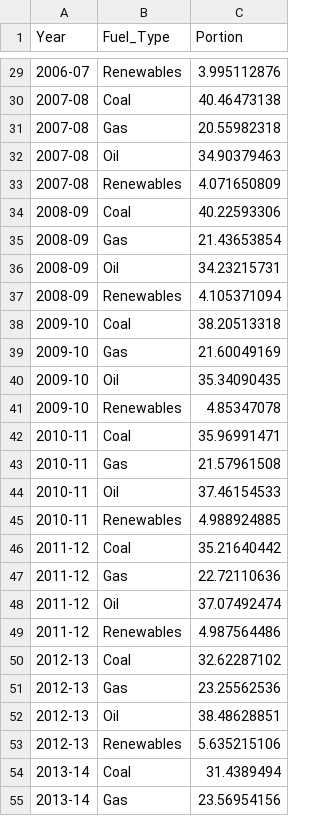
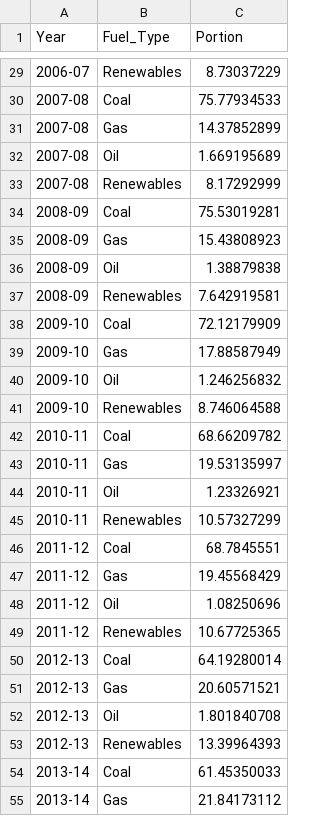
Before and after one commit to dtru0010/FIT3179A2, a CSV file: visualisation2/data/aus_energy_mix_portions.csv, drawn as a sheet; only a part is shown, gaps mark what is left out; the diff covers the shown part only.

```diff
--- a/visualisation2/data/aus_energy_mix_portions.csv
+++ b/visualisation2/data/aus_energy_mix_portions.csv
@@ -29,27 +29,27 @@
-2006-07,Renewables,3.995112876
-2007-08,Coal ,40.46473138
-2007-08,Gas,20.55982318
-2007-08,Oil,34.90379463
-2007-08,Renewables,4.071650809
-2008-09,Coal ,40.22593306
-2008-09,Gas,21.43653854
-2008-09,Oil,34.23215731
-2008-09,Renewables,4.105371094
-2009-10,Coal ,38.20513318
-2009-10,Gas,21.60049169
-2009-10,Oil,35.34090435
-2009-10,Renewables,4.85347078
-2010-11,Coal ,35.96991471
-2010-11,Gas,21.57961508
-2010-11,Oil,37.46154533
-2010-11,Renewables,4.988924885
-2011-12,Coal ,35.21640442
-2011-12,Gas,22.72110636
-2011-12,Oil,37.07492474
-2011-12,Renewables,4.987564486
-2012-13,Coal ,32.62287102
-2012-13,Gas,23.25562536
-2012-13,Oil,38.48628851
-2012-13,Renewables,5.635215106
-2013-14,Coal ,31.4389494
-2013-14,Gas,23.56954156
+2006-07,Renewables,8.73037229
+2007-08,Coal ,75.77934533
+2007-08,Gas,14.37852899
+2007-08,Oil,1.669195689
+2007-08,Renewables,8.17292999
+2008-09,Coal ,75.53019281
+2008-09,Gas,15.43808923
+2008-09,Oil,1.38879838
+2008-09,Renewables,7.642919581
+2009-10,Coal ,72.12179909
+2009-10,Gas,17.88587949
+2009-10,Oil,1.246256832
+2009-10,Renewables,8.746064588
+2010-11,Coal ,68.66209782
+2010-11,Gas,19.53135997
+2010-11,Oil,1.23326921
+2010-11,Renewables,10.57327299
+2011-12,Coal ,68.7845551
+2011-12,Gas,19.45568429
+2011-12,Oil,1.08250696
+2011-12,Renewables,10.67725365
+2012-13,Coal ,64.19280014
+2012-13,Gas,20.60571521
+2012-13,Oil,1.801840708
+2012-13,Renewables,13.39964393
+2013-14,Coal ,61.45350033
+2013-14,Gas,21.84173112
```
Also changed, not shown: 65 edited cells elsewhere in this file.
